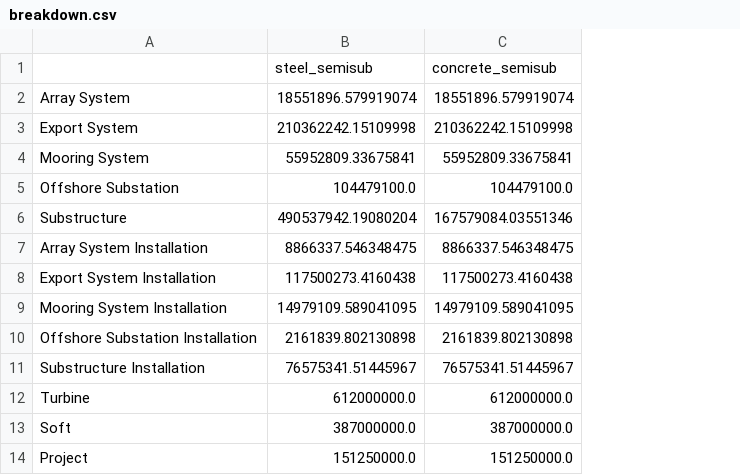
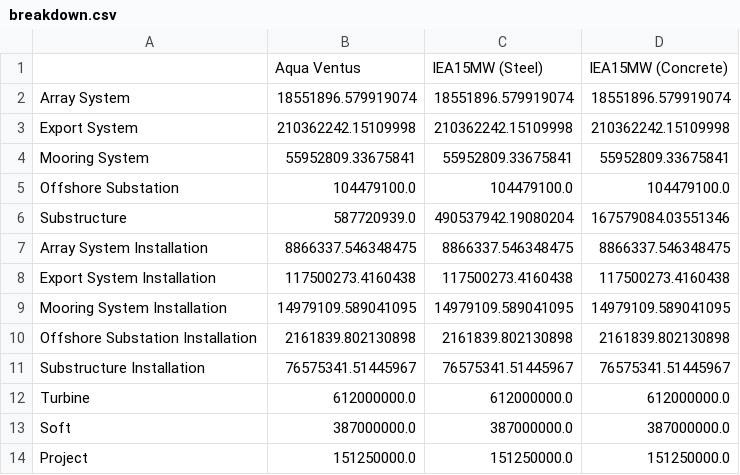
Before and after one commit to Matt-Shields/atlantis-lcoe, a CSV file: outputs/breakdown.csv, drawn as a sheet; removed rows and columns are numbered as before the commit, all else as after; the diff names each change by its address in the sheet, - before the commit and + after, or states it on an @@ line.

```diff
--- a/outputs/breakdown.csv
+++ b/outputs/breakdown.csv
+column D, rows 2-14: 18551896.579919074 | 210362242.15109998 | 55952809.33675841 | 104479100.0 | 167579084.03551346 | 8866337.546348475 | 117500273.4160438 | 14979109.589041095 | 2161839.802130898 | 76575341.51445967 | 612000000.0 | 387000000.0 | 151250000.0
-row 1:  | steel_semisub | concrete_semisub
+row 1:  | Aqua Ventus | IEA15MW (Steel) | IEA15MW (Concrete)
-B6: 490537942.19080204
+B6: 587720939.0
-C6: 167579084.03551346
+C6: 490537942.19080204
```
Also changed, not shown: outputs/breakdown_perkW.csv, outputs/installation_times.csv, 13 other files.
